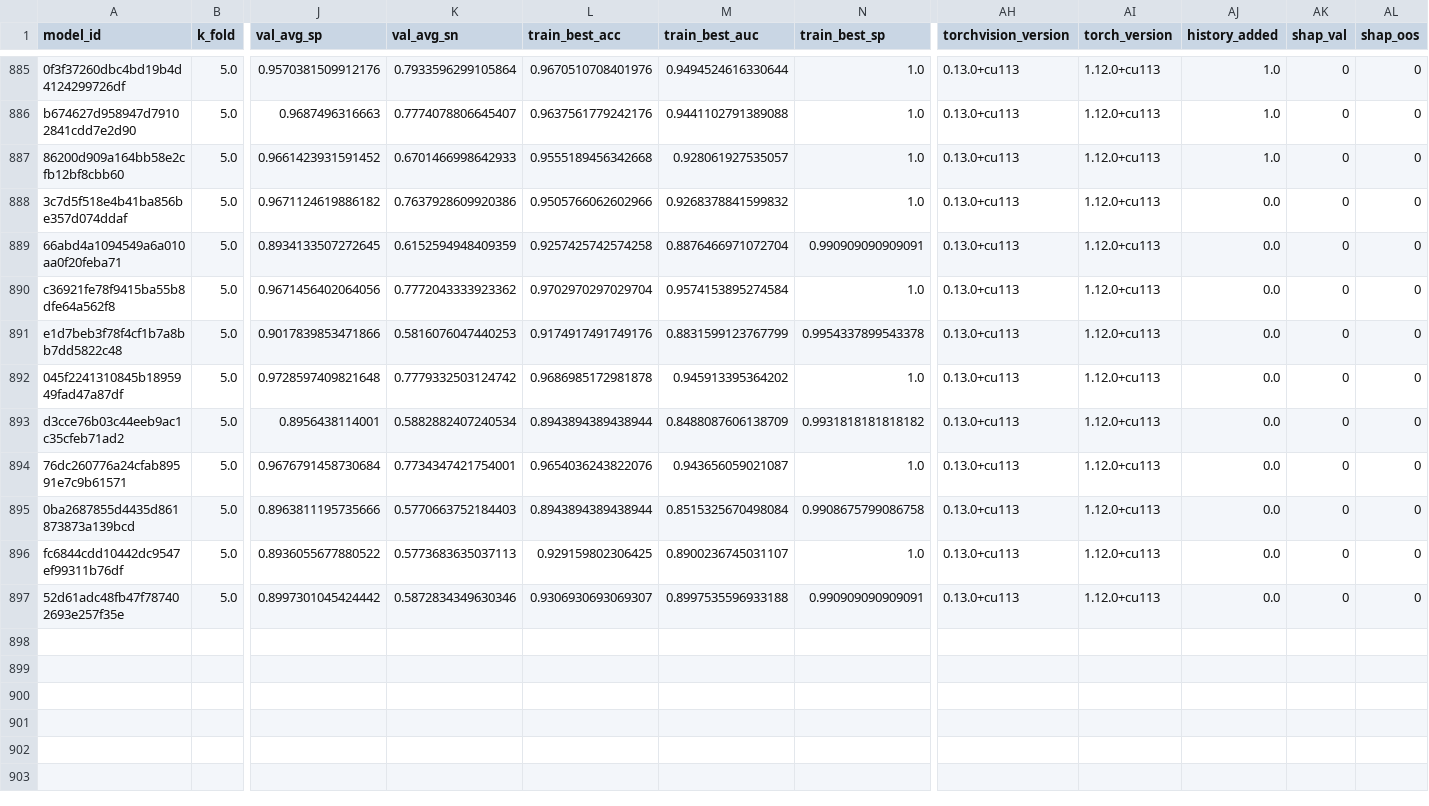
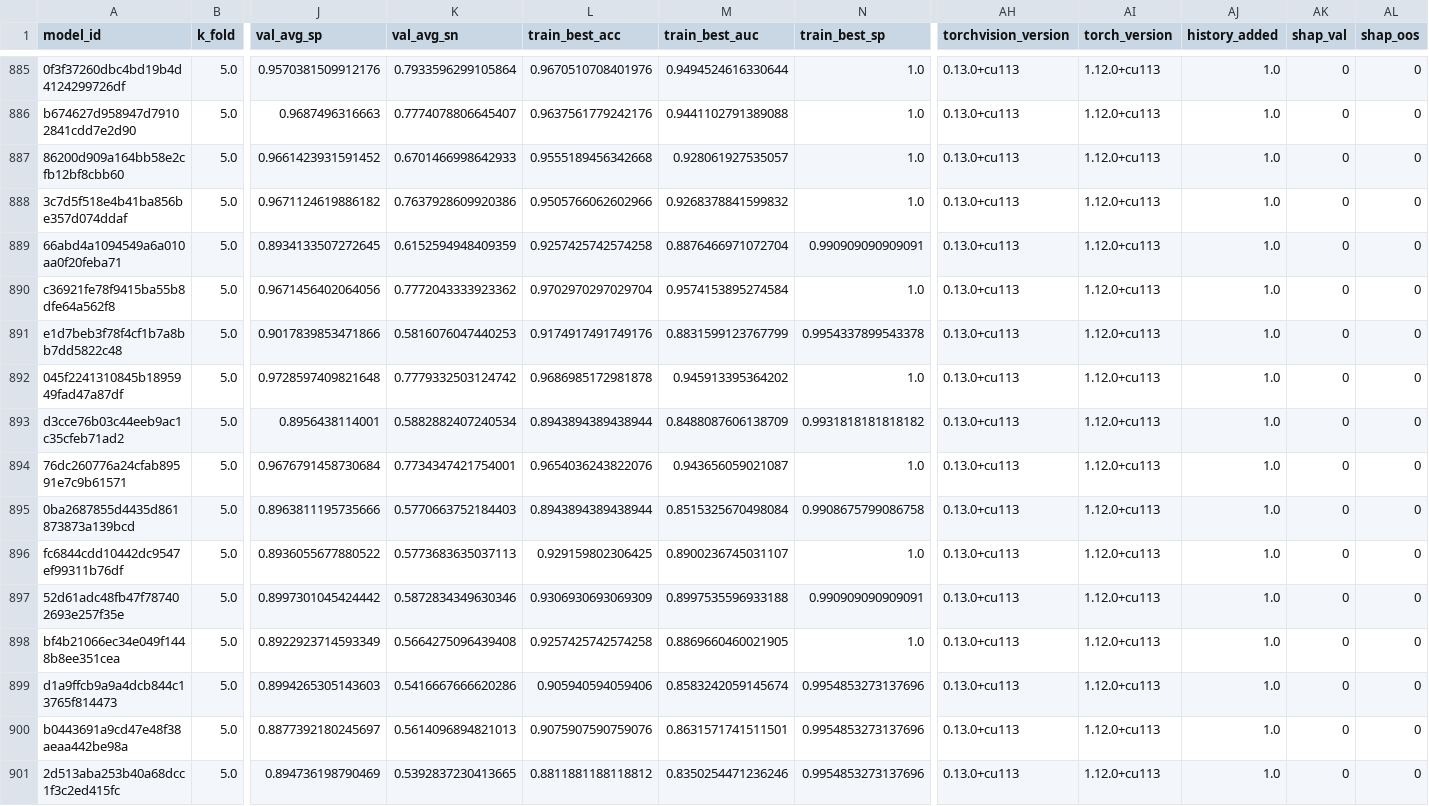
Before and after one commit to FelipeMarcelino/glaucoma, a CSV file: model_summary.csv, drawn as a sheet; only a part is shown, gaps mark what is left out; rows hold the shown columns only; the diff names each change by its address in the sheet, - before the commit and + after, or states it on an @@ line.

```diff
--- a/model_summary.csv
+++ b/model_summary.csv
-AJ888:AJ897 (history_added): 0.0
+AJ888:AJ897 (history_added): 1.0
-L897 (train_best_acc): 0.9306930693069307
+L897 (train_best_acc): 0.9306930693069309
+row 898: bf4b21066ec34e049f1448b8ee351cea | 5.0 | 0.8922923714593349 | 0.5664275096439408 | 0.9257425742574258 | 0.8869660460021905 | 1.0 | 0.13.0+cu113 | 1.12.0+cu113 | 1.0 | 0 | 0
+row 899: d1a9ffcb9a9a4dcb844c13765f814473 | 5.0 | 0.8994265305143603 | 0.5416667666620286 | 0.905940594059406 | 0.8583242059145674 | 0.9954853273137696 | 0.13.0+cu113 | 1.12.0+cu113 | 1.0 | 0 | 0
+row 900: b0443691a9cd47e48f38aeaa442be98a | 5.0 | 0.8877392180245697 | 0.5614096894821013 | 0.9075907590759076 | 0.8631571741511501 | 0.9954853273137696 | 0.13.0+cu113 | 1.12.0+cu113 | 1.0 | 0 | 0
+row 901: 2d513aba253b40a68dcc1f3c2ed415fc | 5.0 | 0.894736198790469 | 0.5392837230413665 | 0.8811881188118812 | 0.8350254471236246 | 0.9954853273137696 | 0.13.0+cu113 | 1.12.0+cu113 | 1.0 | 0 | 0
```
Also changed, not shown: 1 other file.
